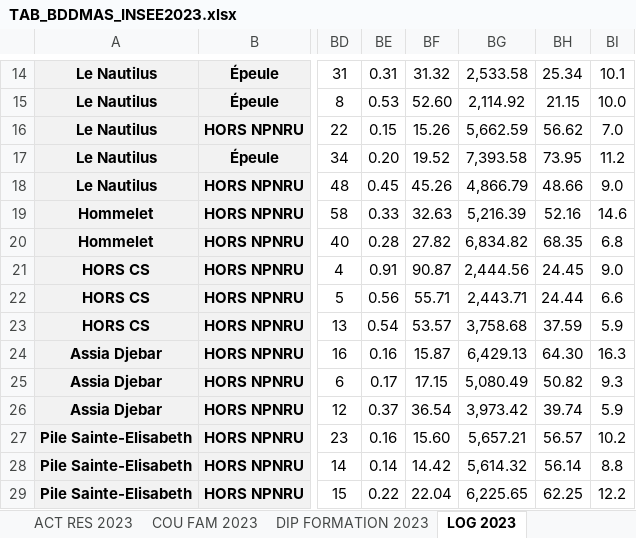
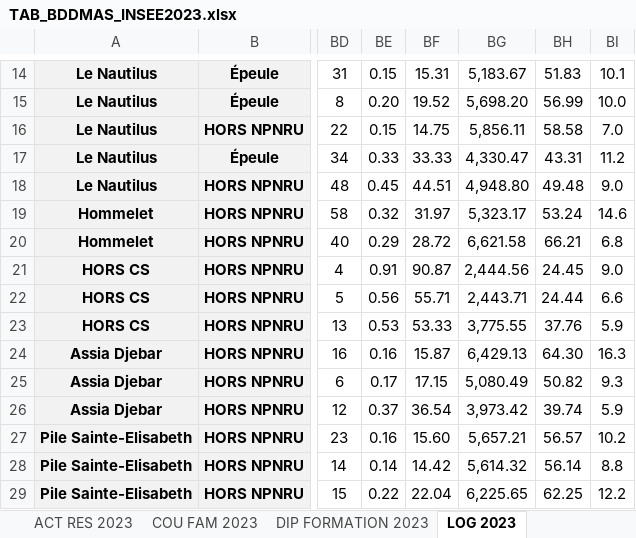
Before and after one commit to Twweetyy/ApplicationMAJ, an Excel workbook: TAB_BDDMAS_INSEE2023.xlsx, sheet LOG 2023, drawn as a sheet; only a part is shown, gaps mark what is left out; values as stored, in another font and other column widths than the file's, no borders; table styles not drawn; the diff covers the shown part only; the diff names each change by its address in the sheet, - before the commit and + after, or states it on an @@ line.

```diff
--- a/TAB_BDDMAS_INSEE2023.xlsx (sheet LOG 2023)
+++ b/TAB_BDDMAS_INSEE2023.xlsx (sheet LOG 2023)
-BE14: 0.31
+BE14: 0.15
-BF14: 31.32
+BF14: 15.31
-BG14: 2,533.58
+BG14: 5,183.67
-BH14: 25.34
+BH14: 51.83
-BE15: 0.53
+BE15: 0.20
-BF15: 52.60
+BF15: 19.52
-BG15: 2,114.92
+BG15: 5,698.20
-BH15: 21.15
+BH15: 56.99
-BF16: 15.26
+BF16: 14.75
-BG16: 5,662.59
+BG16: 5,856.11
-BH16: 56.62
+BH16: 58.58
-BE17: 0.20
+BE17: 0.33
-BF17: 19.52
+BF17: 33.33
-BG17: 7,393.58
+BG17: 4,330.47
-BH17: 73.95
+BH17: 43.31
-BF18: 45.26
+BF18: 44.51
-BG18: 4,866.79
+BG18: 4,948.80
-BH18: 48.66
+BH18: 49.48
-BE19: 0.33
+BE19: 0.32
-BF19: 32.63
+BF19: 31.97
-BG19: 5,216.39
+BG19: 5,323.17
-BH19: 52.16
+BH19: 53.24
-BE20: 0.28
+BE20: 0.29
-BF20: 27.82
+BF20: 28.72
-BG20: 6,834.82
+BG20: 6,621.58
-BH20: 68.35
+BH20: 66.21
-BE23: 0.54
+BE23: 0.53
-BF23: 53.57
+BF23: 53.33
-BG23: 3,758.68
+BG23: 3,775.55
-BH23: 37.59
+BH23: 37.76
```
Also changed, not shown: 1 added row, 1 removed row and 75 edited cells elsewhere in this sheet, sheet RPLS 2025, sheet POP 2023, sheet ACT RES 2023, sheet DEFM 2024, sheet COU FAM 2023, sheet DIP FORMATION 2023, 6 more sheets, other sheet tabs, 2 other files.
